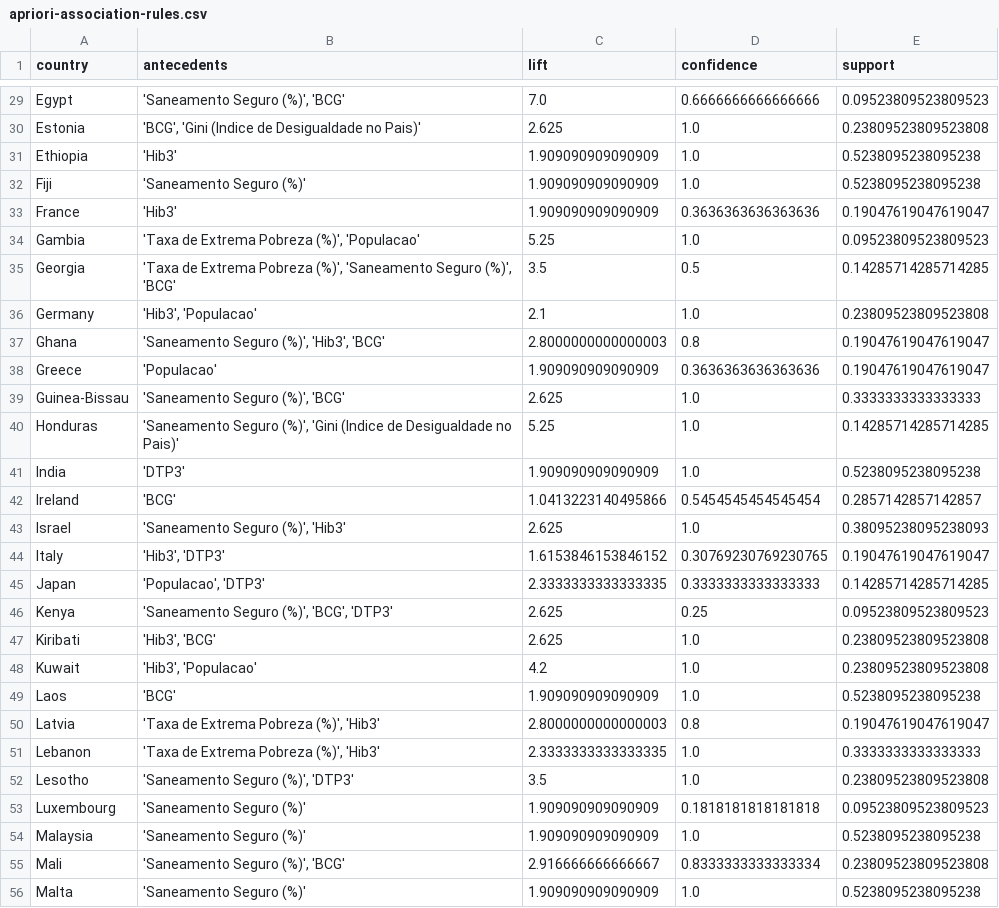
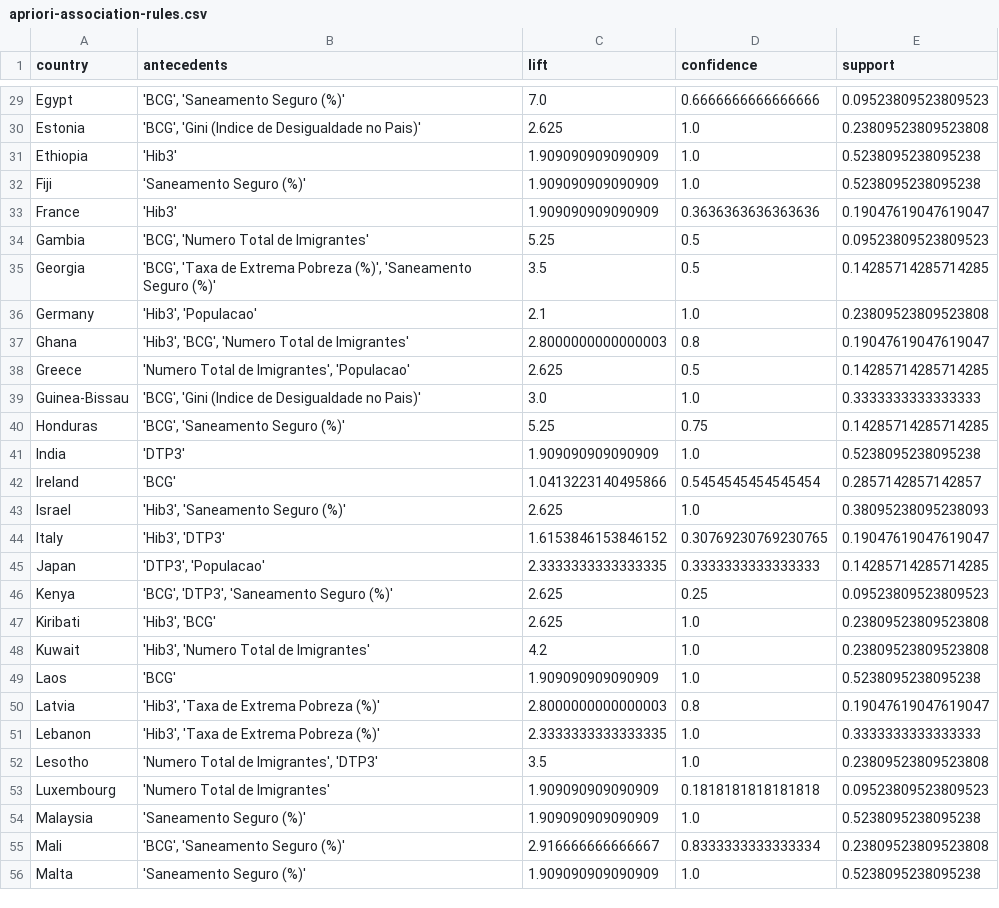
Before and after one commit to FernandoMM2003/TCC_2024, a CSV file: rede-neural/versao-definitiva/apriori/apriori-association-rules.csv, drawn as a sheet; only a part is shown, gaps mark what is left out; the diff covers the shown part only; the diff names each change by its address in the sheet, - before the commit and + after, or states it on an @@ line.

```diff
--- a/rede-neural/versao-definitiva/apriori/apriori-association-rules.csv
+++ b/rede-neural/versao-definitiva/apriori/apriori-association-rules.csv
-B29 (antecedents): 'Saneamento Seguro (%)', 'BCG'
+B29 (antecedents): 'BCG', 'Saneamento Seguro (%)'
-B34 (antecedents): 'Taxa de Extrema Pobreza (%)', 'Populacao'
+B34 (antecedents): 'BCG', 'Numero Total de Imigrantes'
-D34 (confidence): 1.0
+D34 (confidence): 0.5
-B35 (antecedents): 'Taxa de Extrema Pobreza (%)', 'Saneamento Seguro (%)', 'BCG'
+B35 (antecedents): 'BCG', 'Taxa de Extrema Pobreza (%)', 'Saneamento Seguro (%)'
-B37 (antecedents): 'Saneamento Seguro (%)', 'Hib3', 'BCG'
+B37 (antecedents): 'Hib3', 'BCG', 'Numero Total de Imigrantes'
-B38 (antecedents): 'Populacao'
+B38 (antecedents): 'Numero Total de Imigrantes', 'Populacao'
-C38 (lift): 1.909090909090909
+C38 (lift): 2.625
-D38 (confidence): 0.3636363636363636
+D38 (confidence): 0.5
-E38 (support): 0.19047619047619047
+E38 (support): 0.14285714285714285
-B39 (antecedents): 'Saneamento Seguro (%)', 'BCG'
+B39 (antecedents): 'BCG', 'Gini (Indice de Desigualdade no Pais)'
-C39 (lift): 2.625
+C39 (lift): 3.0
-B40 (antecedents): 'Saneamento Seguro (%)', 'Gini (Indice de Desigualdade no Pais)'
+B40 (antecedents): 'BCG', 'Saneamento Seguro (%)'
-D40 (confidence): 1.0
+D40 (confidence): 0.75
-B43 (antecedents): 'Saneamento Seguro (%)', 'Hib3'
+B43 (antecedents): 'Hib3', 'Saneamento Seguro (%)'
-B45 (antecedents): 'Populacao', 'DTP3'
+B45 (antecedents): 'DTP3', 'Populacao'
-B46 (antecedents): 'Saneamento Seguro (%)', 'BCG', 'DTP3'
+B46 (antecedents): 'BCG', 'DTP3', 'Saneamento Seguro (%)'
-B48 (antecedents): 'Hib3', 'Populacao'
+B48 (antecedents): 'Hib3', 'Numero Total de Imigrantes'
-B50:B51 (antecedents): 'Taxa de Extrema Pobreza (%)', 'Hib3'
+B50:B51 (antecedents): 'Hib3', 'Taxa de Extrema Pobreza (%)'
-B52 (antecedents): 'Saneamento Seguro (%)', 'DTP3'
+B52 (antecedents): 'Numero Total de Imigrantes', 'DTP3'
-B53 (antecedents): 'Saneamento Seguro (%)'
+B53 (antecedents): 'Numero Total de Imigrantes'
-B55 (antecedents): 'Saneamento Seguro (%)', 'BCG'
+B55 (antecedents): 'BCG', 'Saneamento Seguro (%)'
```
Also changed, not shown: 62 edited cells elsewhere in this file, 3 other files.
